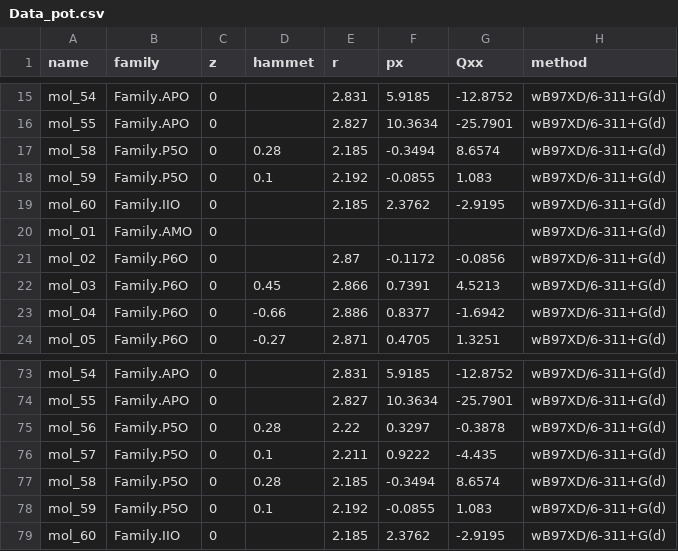
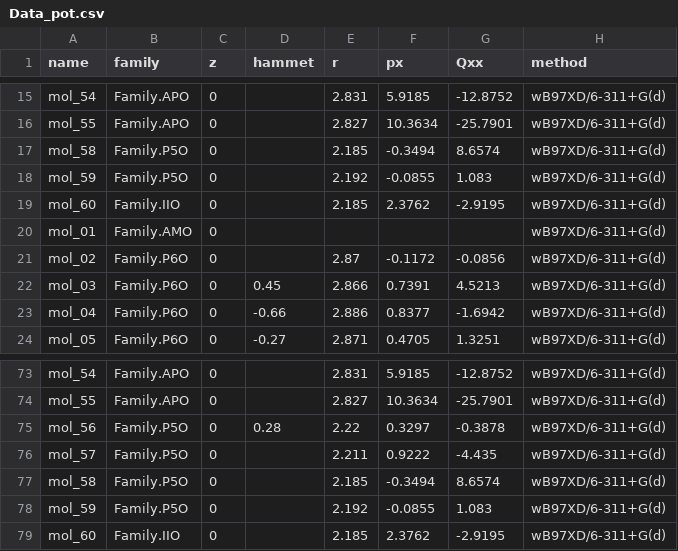
Before and after one commit to pierre-24/publi-ECOBAT-nitroxides, a CSV file: data/Data_pot.csv, drawn as a sheet; only a part is shown, gaps mark what is left out; the diff names each change by its address in the sheet, - before the commit and + after, or states it on an @@ line.

Commit message:
remove molecules for which Hammet is not known

```diff
--- a/data/Data_pot.csv
+++ b/data/Data_pot.csv
-D17 (hammet): 0.28
+D17 (hammet): (empty)
-D18 (hammet): 0.1
+D18 (hammet): (empty)
-D76 (hammet): 0.1
+D76 (hammet): (empty)
-D77 (hammet): 0.28
+D77 (hammet): (empty)
-D78 (hammet): 0.1
+D78 (hammet): (empty)
```
Also changed, not shown: 2 other files.
